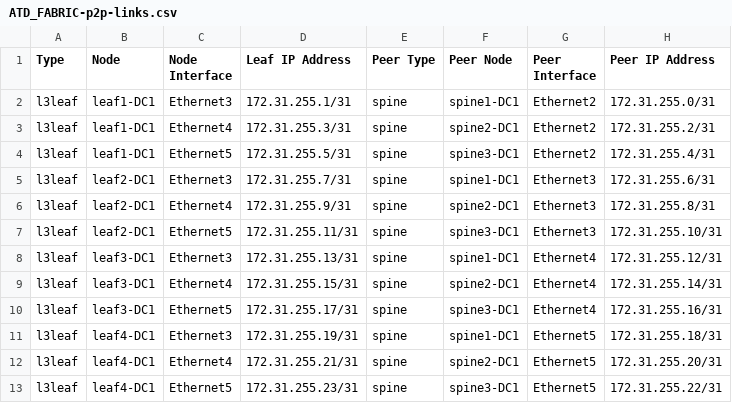
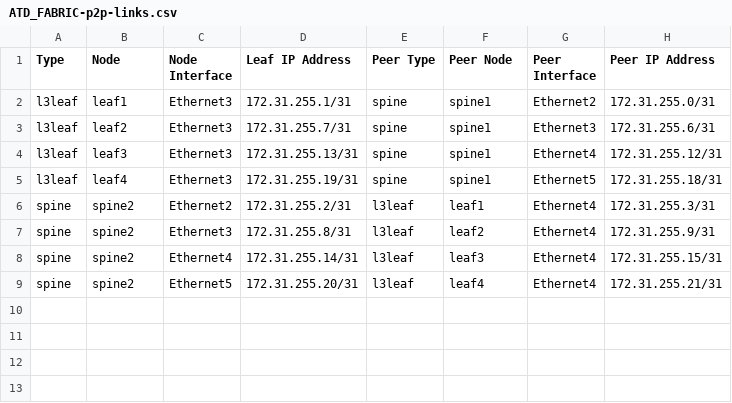
Before and after one commit to tonybourkesdnpros/AVD-Level3, a CSV file: atd-inventory/documentation/ATD_FABRIC/ATD_FABRIC-p2p-links.csv, drawn as a sheet; removed rows and columns are numbered as before the commit, all else as after; the diff names each change by its address in the sheet, - before the commit and + after, or states it on an @@ line.

```diff
--- a/atd-inventory/documentation/ATD_FABRIC/ATD_FABRIC-p2p-links.csv
+++ b/atd-inventory/documentation/ATD_FABRIC/ATD_FABRIC-p2p-links.csv
-B2 (Node): leaf1-DC1
+B2 (Node): leaf1
-F2 (Peer Node): spine1-DC1
+F2 (Peer Node): spine1
-row 3: l3leaf | leaf1-DC1 | Ethernet4 | 172.31.255.3/31 | spine | spine2-DC1 | Ethernet2 | 172.31.255.2/31
-row 4: l3leaf | leaf1-DC1 | Ethernet5 | 172.31.255.5/31 | spine | spine3-DC1 | Ethernet2 | 172.31.255.4/31
-B3 (Node): leaf2-DC1
+B3 (Node): leaf2
-F3 (Peer Node): spine1-DC1
+F3 (Peer Node): spine1
-row 6: l3leaf | leaf2-DC1 | Ethernet4 | 172.31.255.9/31 | spine | spine2-DC1 | Ethernet3 | 172.31.255.8/31
-row 7: l3leaf | leaf2-DC1 | Ethernet5 | 172.31.255.11/31 | spine | spine3-DC1 | Ethernet3 | 172.31.255.10/31
-B4 (Node): leaf3-DC1
+B4 (Node): leaf3
-F4 (Peer Node): spine1-DC1
+F4 (Peer Node): spine1
-row 9: l3leaf | leaf3-DC1 | Ethernet4 | 172.31.255.15/31 | spine | spine2-DC1 | Ethernet4 | 172.31.255.14/31
-row 10: l3leaf | leaf3-DC1 | Ethernet5 | 172.31.255.17/31 | spine | spine3-DC1 | Ethernet4 | 172.31.255.16/31
-B5 (Node): leaf4-DC1
+B5 (Node): leaf4
-F5 (Peer Node): spine1-DC1
+F5 (Peer Node): spine1
-row 12: l3leaf | leaf4-DC1 | Ethernet4 | 172.31.255.21/31 | spine | spine2-DC1 | Ethernet5 | 172.31.255.20/31
-row 13: l3leaf | leaf4-DC1 | Ethernet5 | 172.31.255.23/31 | spine | spine3-DC1 | Ethernet5 | 172.31.255.22/31
+row 6: spine | spine2 | Ethernet2 | 172.31.255.2/31 | l3leaf | leaf1 | Ethernet4 | 172.31.255.3/31
+row 7: spine | spine2 | Ethernet3 | 172.31.255.8/31 | l3leaf | leaf2 | Ethernet4 | 172.31.255.9/31
+row 8: spine | spine2 | Ethernet4 | 172.31.255.14/31 | l3leaf | leaf3 | Ethernet4 | 172.31.255.15/31
+row 9: spine | spine2 | Ethernet5 | 172.31.255.20/31 | l3leaf | leaf4 | Ethernet4 | 172.31.255.21/31
```
Also changed, not shown: atd-inventory/documentation/ATD_FABRIC/ATD_FABRIC-topology.csv, 46 other files.
